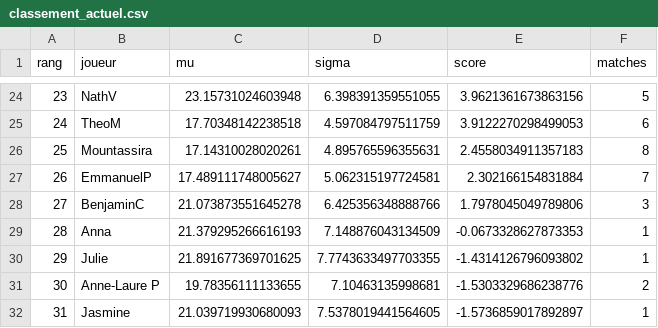
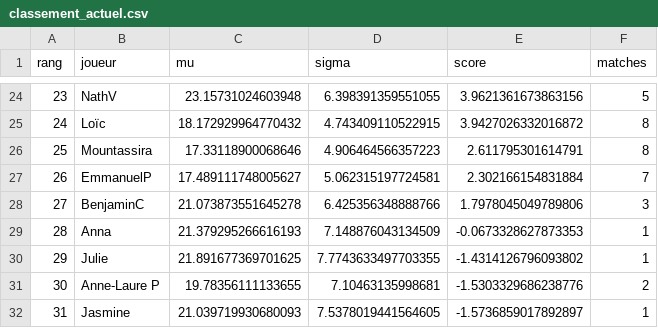
Before and after one commit to CBGP-activities/Foosball, a CSV file: docs/resultats/classement_actuel.csv, drawn as a sheet; only a part is shown, gaps mark what is left out; the diff covers the shown part only.

```diff
--- a/docs/resultats/classement_actuel.csv
+++ b/docs/resultats/classement_actuel.csv
@@ -24,4 +24,4 @@ rang,joueur,mu,sigma,score,matches
 23,NathV,23.15731024603948,6.398391359551055,3.9621361673863156,5
-24,TheoM,17.70348142238518,4.597084797511759,3.9122270298499053,6
-25,Mountassira,17.14310028020261,4.895765596355631,2.4558034911357183,8
+24,Loïc,18.172929964770432,4.743409110522915,3.9427026332016872,8
+25,Mountassira,17.33118900068646,4.906464566357223,2.611795301614791,8
 26,EmmanuelP,17.489111748005627,5.062315197724581,2.302166154831884,7
```
Also changed, not shown: 2 added rows, 2 removed rows and 28 edited cells elsewhere in this file, docs/resultats/historique_classement.csv, 1 other file.
